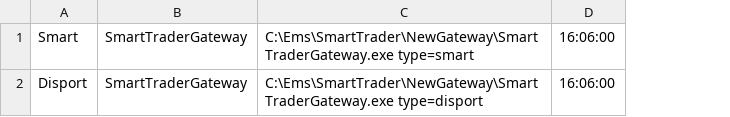
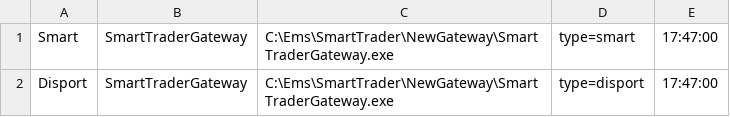
Before and after one commit to omidxavi/OpenAppAutomaticly, a CSV file: OpenAppAutomatic.Agent/Config.csv, drawn as a sheet; removed rows and columns are numbered as before the commit, all else as after; the diff names each change by its address in the sheet, - before the commit and + after, or states it on an @@ line.

```diff
--- a/OpenAppAutomatic.Agent/Config.csv
+++ b/OpenAppAutomatic.Agent/Config.csv
-column C, rows 1-2: C:\Ems\SmartTrader\NewGateway\SmartTraderGateway.exe type=smart | C:\Ems\SmartTrader\NewGateway\SmartTraderGateway.exe type=disport
-column D, rows 1-2: 16:06:00 | 16:06:00
+column C, rows 1-2: C:\Ems\SmartTrader\NewGateway\SmartTraderGateway.exe | C:\Ems\SmartTrader\NewGateway\SmartTraderGateway.exe
+column D, rows 1-2: type=smart | type=disport
+column E, rows 1-2: 17:47:00 | 17:47:00
```
Also changed, not shown: OpenAppAutomatic.Agent/bin/Debug/net6.0/Config.csv, 4 other files.
